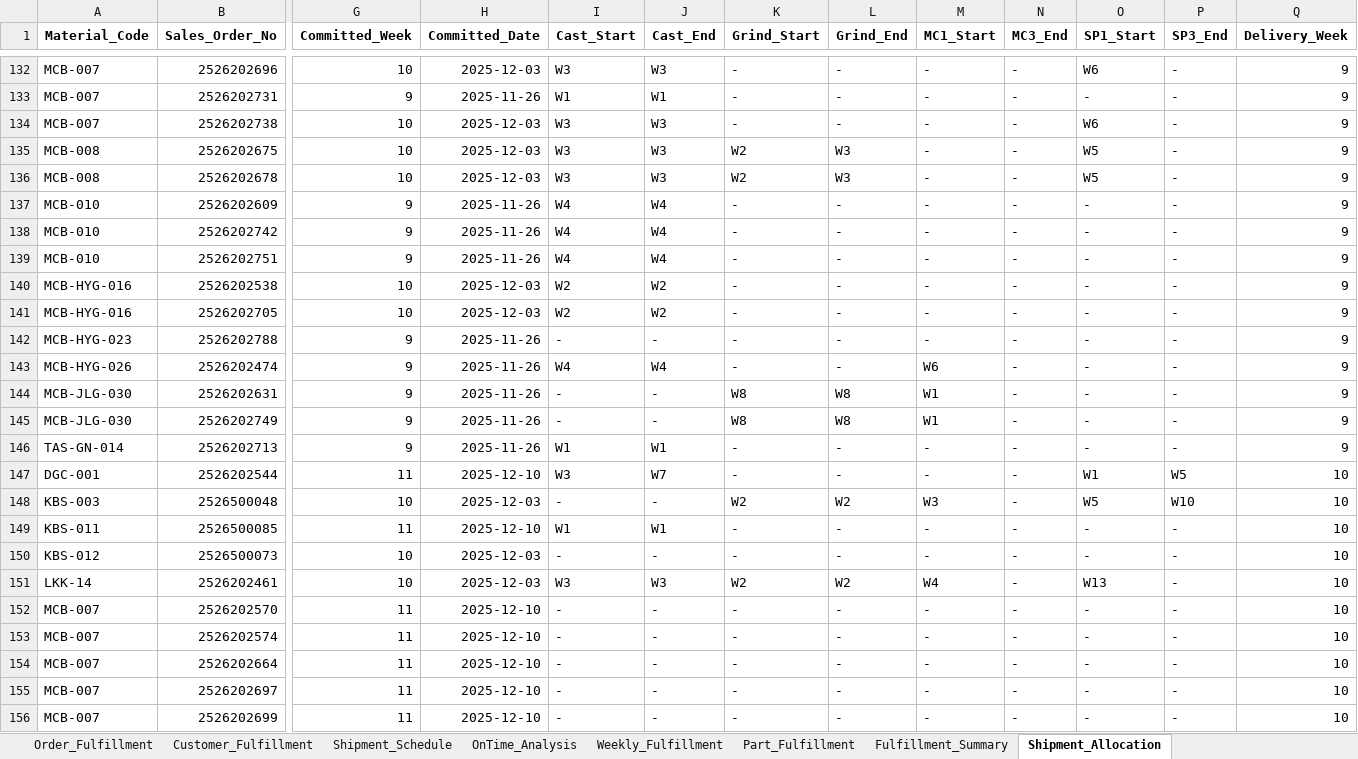
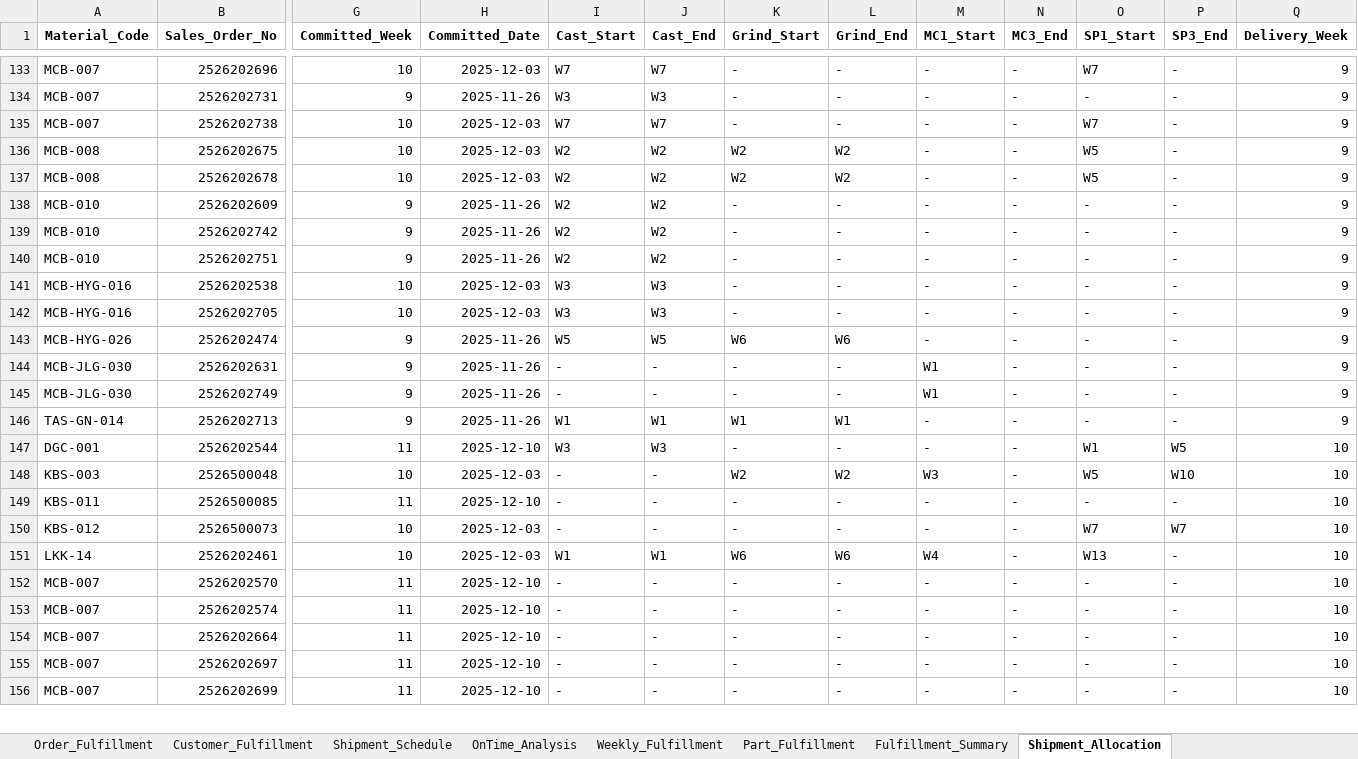
Before and after one commit to Monishkumarvr/PP-C, an Excel workbook: production_plan_COMPREHENSIVE_test.xlsx, sheet Shipment_Allocation, drawn as a sheet; only a part is shown, gaps mark what is left out; values as stored, in another font and other column widths than the file's, no borders; removed rows and columns are numbered as before the commit, all else as after; rows hold the shown columns only; the diff covers the shown part only; the diff names each change by its address in the sheet, - before the commit and + after, or states it on an @@ line.

```diff
--- a/production_plan_COMPREHENSIVE_test.xlsx (sheet Shipment_Allocation)
+++ b/production_plan_COMPREHENSIVE_test.xlsx (sheet Shipment_Allocation)
-I133 (Cast_Start): W3
+I133 (Cast_Start): W7
-J133 (Cast_End): W3
+J133 (Cast_End): W7
-O133 (SP1_Start): W6
+O133 (SP1_Start): W7
-I134 (Cast_Start): W1
+I134 (Cast_Start): W3
-J134 (Cast_End): W1
+J134 (Cast_End): W3
-I135 (Cast_Start): W3
+I135 (Cast_Start): W7
-J135 (Cast_End): W3
+J135 (Cast_End): W7
-O135 (SP1_Start): W6
+O135 (SP1_Start): W7
-I136:I137 (Cast_Start): W3
+I136:I137 (Cast_Start): W2
-J136:J137 (Cast_End): W3
+J136:J137 (Cast_End): W2
-L136:L137 (Grind_End): W3
+L136:L137 (Grind_End): W2
-I138:I140 (Cast_Start): W4
+I138:I140 (Cast_Start): W2
-J138:J140 (Cast_End): W4
+J138:J140 (Cast_End): W2
-I141:I142 (Cast_Start): W2
+I141:I142 (Cast_Start): W3
-J141:J142 (Cast_End): W2
+J141:J142 (Cast_End): W3
-row 142: MCB-HYG-023 | 2526202788 | 9 | 2025-11-26 | - | - | - | - | - | - | - | - | 9
-I143 (Cast_Start): W4
+I143 (Cast_Start): W5
-J143 (Cast_End): W4
+J143 (Cast_End): W5
-K143 (Grind_Start): -
+K143 (Grind_Start): W6
-L143 (Grind_End): -
+L143 (Grind_End): W6
-M143 (MC1_Start): W6
+M143 (MC1_Start): -
-K144:K145 (Grind_Start): W8
+K144:K145 (Grind_Start): -
-L144:L145 (Grind_End): W8
+L144:L145 (Grind_End): -
-K146 (Grind_Start): -
+K146 (Grind_Start): W1
-L146 (Grind_End): -
+L146 (Grind_End): W1
-J147 (Cast_End): W7
+J147 (Cast_End): W3
-I149 (Cast_Start): W1
+I149 (Cast_Start): -
-J149 (Cast_End): W1
+J149 (Cast_End): -
-O150 (SP1_Start): -
+O150 (SP1_Start): W7
-P150 (SP3_End): -
+P150 (SP3_End): W7
-I151 (Cast_Start): W3
+I151 (Cast_Start): W1
-J151 (Cast_End): W3
+J151 (Cast_End): W1
-K151 (Grind_Start): W2
+K151 (Grind_Start): W6
-L151 (Grind_End): W2
+L151 (Grind_End): W6
```
Also changed, not shown: 10 added rows, 9 removed rows and 390 edited cells elsewhere in this sheet, sheet Part_Daily_Schedule, sheet Daily_Schedule, sheet Order_Fulfillment, sheet Flow_Analysis, sheet Casting, sheet Grinding, 15 more sheets, 1 other file.
